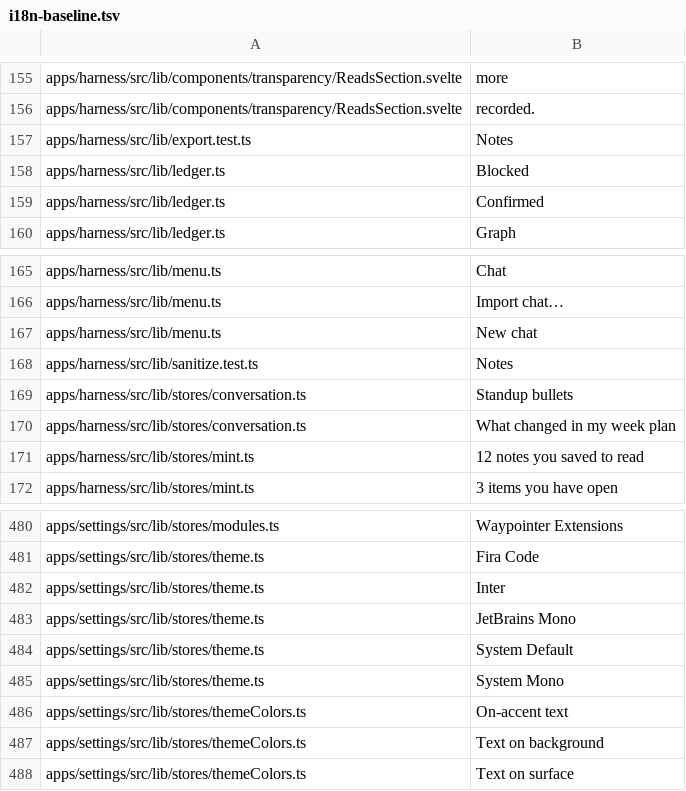
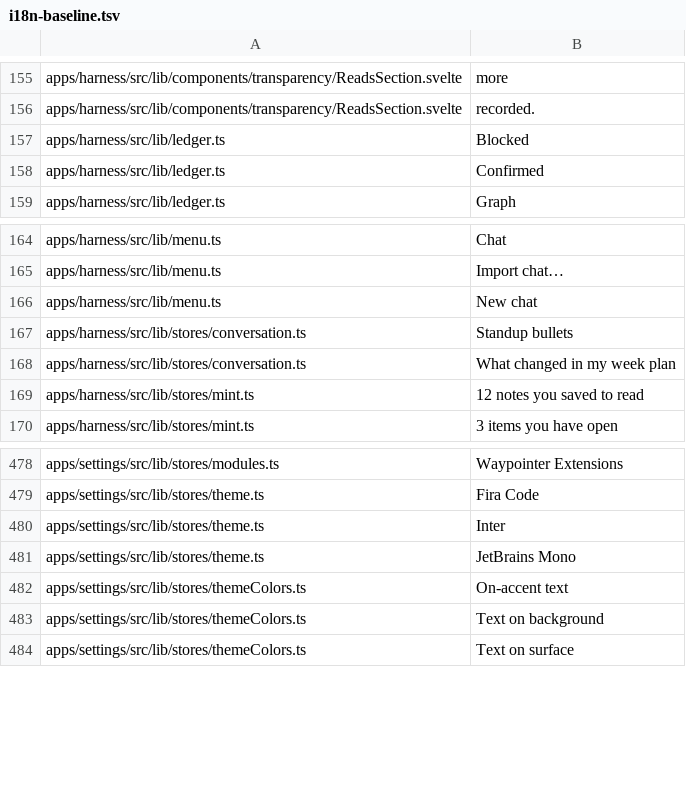
Before and after one commit to arlenos/arlen, a TSV file: dev/i18n-baseline.tsv, drawn as a sheet; only a part is shown, gaps mark what is left out; the diff covers the shown part only.

```diff
--- a/dev/i18n-baseline.tsv
+++ b/dev/i18n-baseline.tsv
@@ -156,3 +156,2 @@ apps/harness/src/lib/components/transparency/ReadsSection.svelte	more
 apps/harness/src/lib/components/transparency/ReadsSection.svelte	recorded.
-apps/harness/src/lib/export.test.ts	Notes
 apps/harness/src/lib/ledger.ts	Blocked
@@ -167,3 +166,2 @@ apps/harness/src/lib/menu.ts	Import chat…
 apps/harness/src/lib/menu.ts	New chat
-apps/harness/src/lib/sanitize.test.ts	Notes
 apps/harness/src/lib/stores/conversation.ts	Standup bullets
@@ -483,4 +481,2 @@ apps/settings/src/lib/stores/theme.ts	Inter
 apps/settings/src/lib/stores/theme.ts	JetBrains Mono
-apps/settings/src/lib/stores/theme.ts	System Default
-apps/settings/src/lib/stores/theme.ts	System Mono
 apps/settings/src/lib/stores/themeColors.ts	On-accent text
```
Also changed, not shown: 40 removed rows elsewhere in this file.
